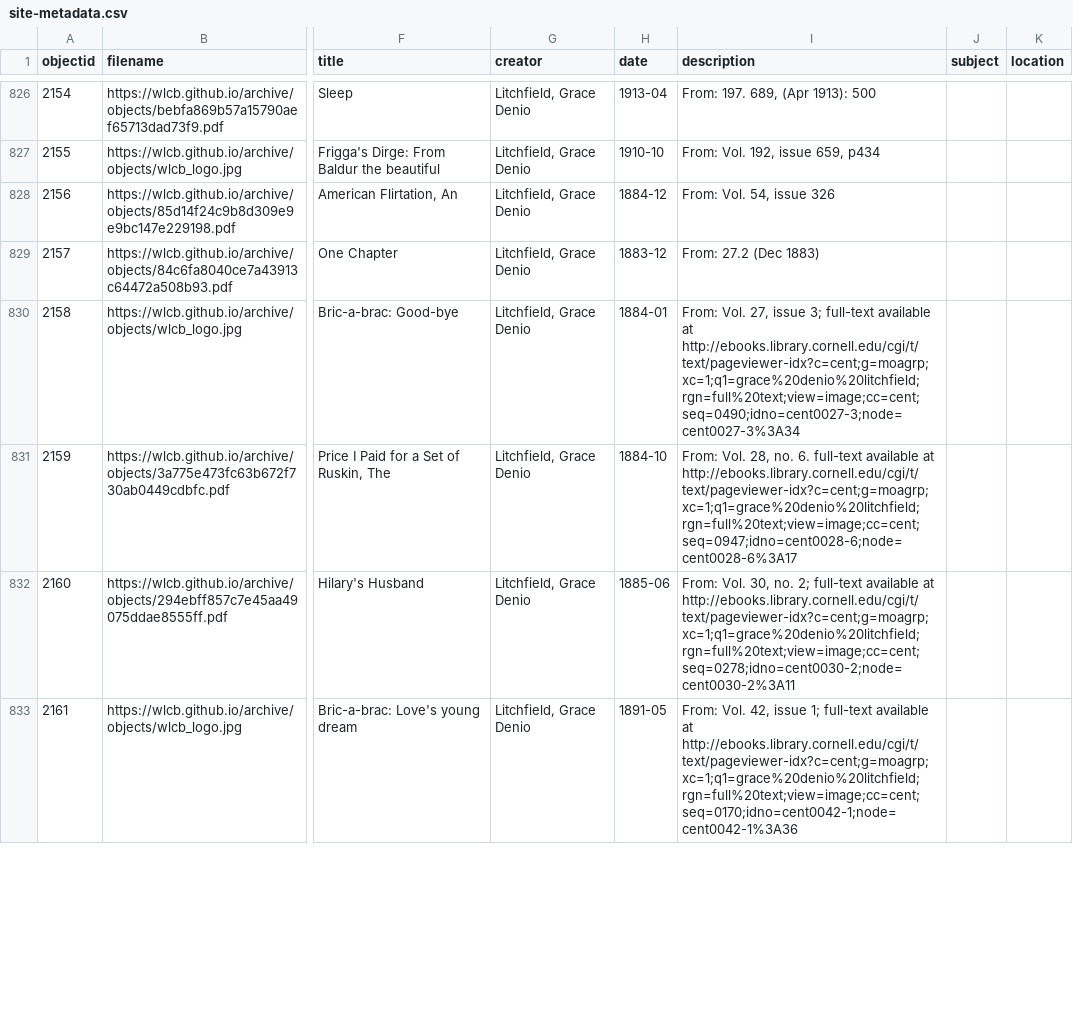
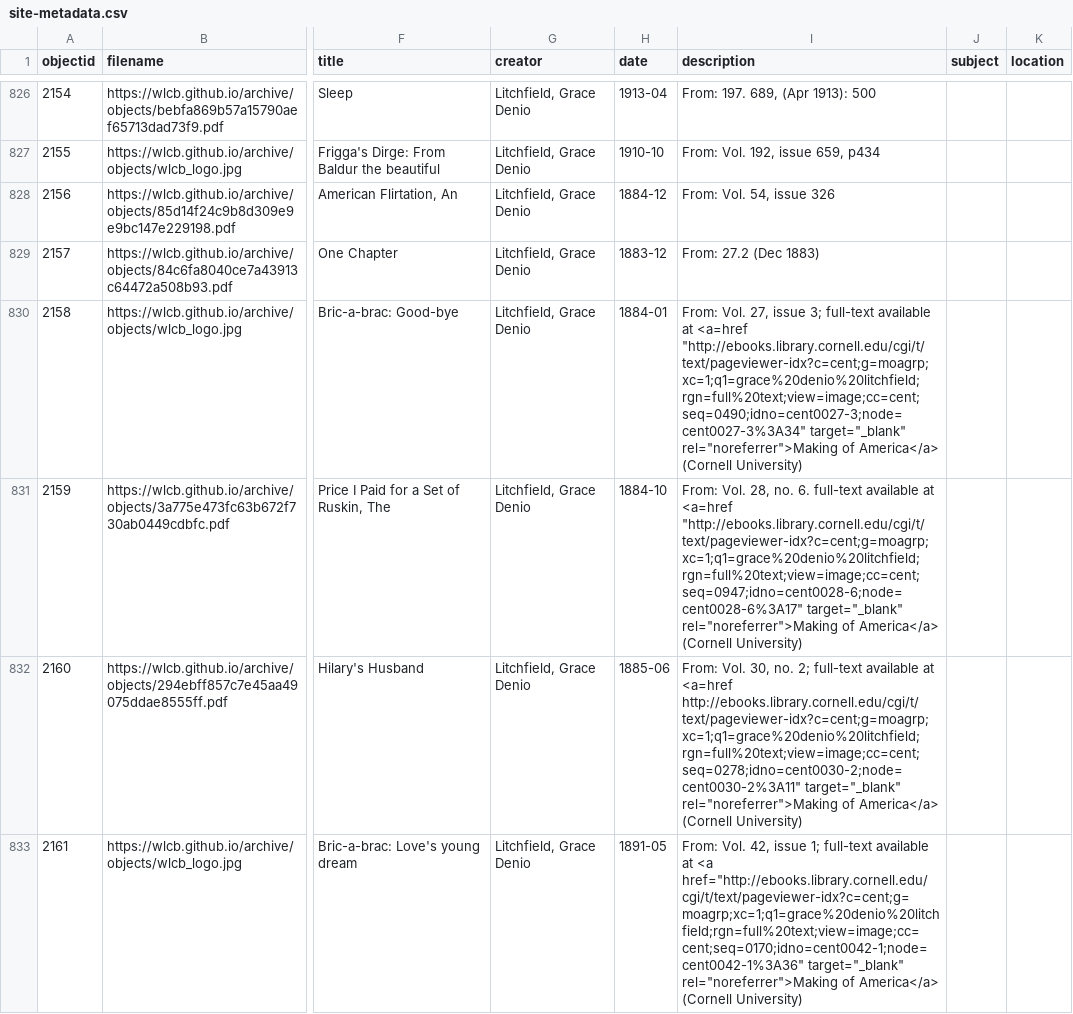
Before and after one commit to jeanleecole/archive, a CSV file: _data/site-metadata.csv, drawn as a sheet; only a part is shown, gaps mark what is left out; the diff covers the shown part only; the diff names each change by its address in the sheet, - before the commit and + after, or states it on an @@ line.

```diff
--- a/_data/site-metadata.csv
+++ b/_data/site-metadata.csv
-I830 (description): …available at http://ebooks.library.cornell.edu/cgi/t/text/pageviewer-idx?c=cent;g=moagrp;xc=1;q1=grace%20denio%20litchfield;rgn=full%20text;view=image;cc=cent;seq=0490;idno=cent0027-3;node=cent0027-3%3A34
+I830 (description): …available at <a=href "http://ebooks.library.cornell.edu/cgi/t/text/pageviewer-idx?c=cent;g=moagrp;xc=1;q1=grace%20denio%20litchfield;rgn=full%20text;view=image;cc=cent;seq=0490;idno=cent0027-3;node=cent0027-3%3A34" target="_blank" rel="noreferrer">Making of America</a> (Cornell University)
-I831 (description): …available at http://ebooks.library.cornell.edu/cgi/t/text/pageviewer-idx?c=cent;g=moagrp;xc=1;q1=grace%20denio%20litchfield;rgn=full%20text;view=image;cc=cent;seq=0947;idno=cent0028-6;node=cent0028-6%3A17
+I831 (description): …available at <a=href "http://ebooks.library.cornell.edu/cgi/t/text/pageviewer-idx?c=cent;g=moagrp;xc=1;q1=grace%20denio%20litchfield;rgn=full%20text;view=image;cc=cent;seq=0947;idno=cent0028-6;node=cent0028-6%3A17" target="_blank" rel="noreferrer">Making of America</a> (Cornell University)
-I832 (description): …available at http://ebooks.library.cornell.edu/cgi/t/text/pageviewer-idx?c=cent;g=moagrp;xc=1;q1=grace%20denio%20litchfield;rgn=full%20text;view=image;cc=cent;seq=0278;idno=cent0030-2;node=cent0030-2%3A11
+I832 (description): …available at <a=href http://ebooks.library.cornell.edu/cgi/t/text/pageviewer-idx?c=cent;g=moagrp;xc=1;q1=grace%20denio%20litchfield;rgn=full%20text;view=image;cc=cent;seq=0278;idno=cent0030-2;node=cent0030-2%3A11" target="_blank" rel="noreferrer">Making of America</a> (Cornell University)
-I833 (description): …available at http://ebooks.library.cornell.edu/cgi/t/text/pageviewer-idx?c=cent;g=moagrp;xc=1;q1=grace%20denio%20litchfield;rgn=full%20text;view=image;cc=cent;seq=0170;idno=cent0042-1;node=cent0042-1%3A36
+I833 (description): …available at <a href="http://ebooks.library.cornell.edu/cgi/t/text/pageviewer-idx?c=cent;g=moagrp;xc=1;q1=grace%20denio%20litchfield;rgn=full%20text;view=image;cc=cent;seq=0170;idno=cent0042-1;node=cent0042-1%3A36" target="_blank" rel="noreferrer">Making of America</a> (Cornell University)
```
Also changed, not shown: 1 added row and 34 edited cells elsewhere in this file.
